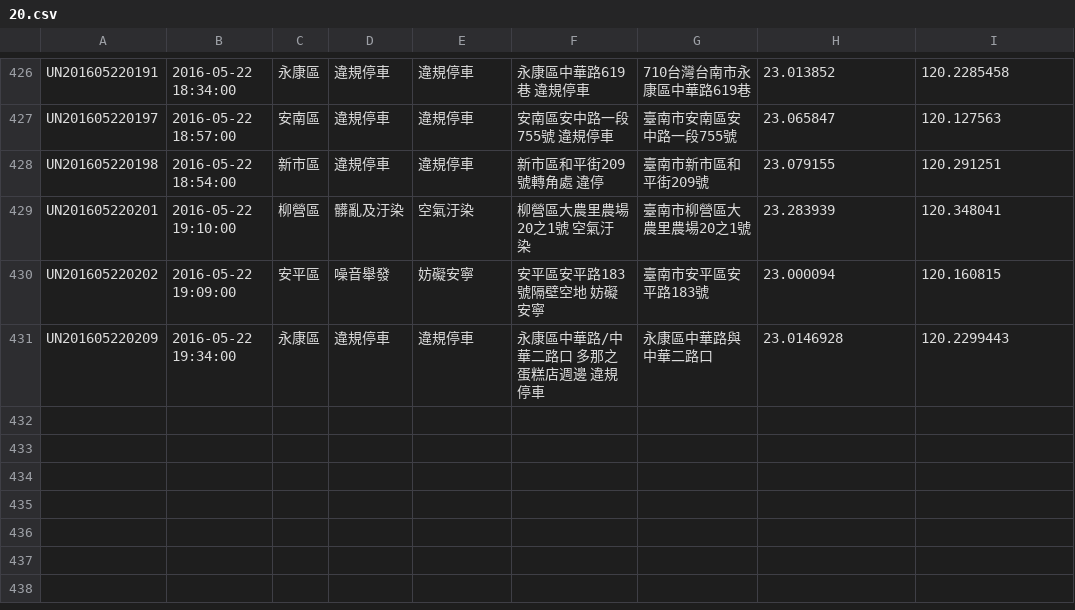
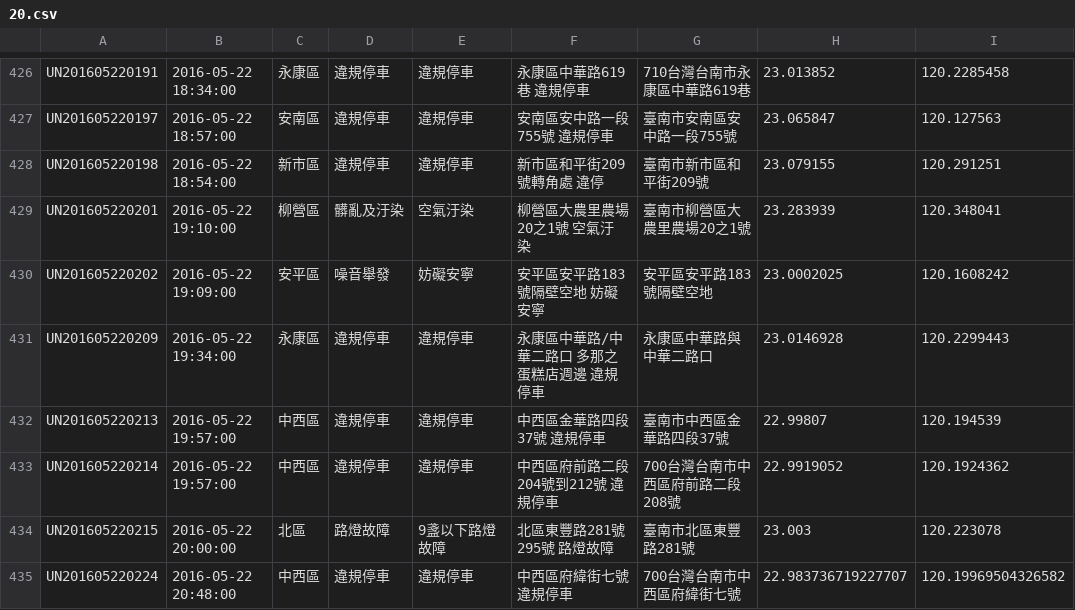
Before and after one commit to kiang/tainan_1999_map, a CSV file: data/2016/20.csv, drawn as a sheet; only a part is shown, gaps mark what is left out.

```diff
--- a/data/2016/20.csv
+++ b/data/2016/20.csv
@@ -429,3 +429,7 @@ UN201605220198,"2016-05-22 18:54:00",新市區,違規停車,違規停車,"新市
 UN201605220201,"2016-05-22 19:10:00",柳營區,髒亂及汙染,空氣汙染,"柳營區大農里農場20之1號 空氣汙染",臺南市柳營區大農里農場20之1號,23.283939,120.348041
-UN201605220202,"2016-05-22 19:09:00",安平區,噪音舉發,妨礙安寧,"安平區安平路183號隔壁空地 妨礙安寧",臺南市安平區安平路183號,23.000094,120.160815
+UN201605220202,"2016-05-22 19:09:00",安平區,噪音舉發,妨礙安寧,"安平區安平路183號隔壁空地 妨礙安寧",安平區安平路183號隔壁空地,23.0002025,120.1608242
 UN201605220209,"2016-05-22 19:34:00",永康區,違規停車,違規停車,"永康區中華路/中華二路口  多那之蛋糕店週邊  違規停車",永康區中華路與中華二路口,23.0146928,120.2299443
+UN201605220213,"2016-05-22 19:57:00",中西區,違規停車,違規停車,"中西區金華路四段37號 違規停車",臺南市中西區金華路四段37號,22.99807,120.194539
+UN201605220214,"2016-05-22 19:57:00",中西區,違規停車,違規停車,"中西區府前路二段204號到212號  違規停車",700台灣台南市中西區府前路二段208號,22.9919052,120.1924362
+UN201605220215,"2016-05-22 20:00:00",北區,路燈故障,9盞以下路燈故障,"北區東豐路281號295號  路燈故障",臺南市北區東豐路281號,23.003,120.223078
+UN201605220224,"2016-05-22 20:48:00",中西區,違規停車,違規停車,"中西區府緯街七號 違規停車",700台灣台南市中西區府緯街七號,22.983736719227707,120.19969504326582
```
Also changed, not shown: 1 other file.
